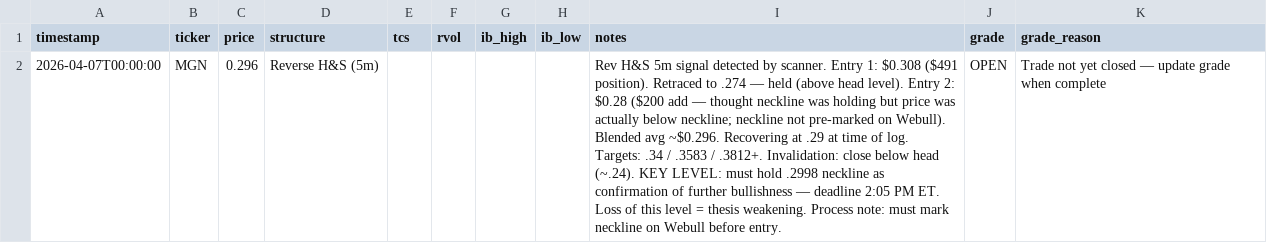
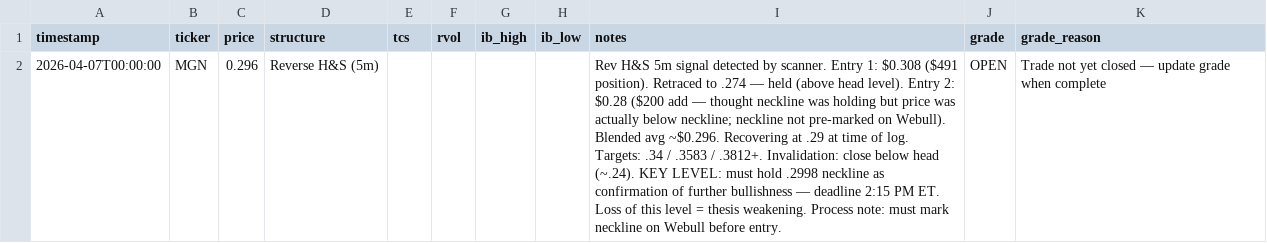
Before and after one commit to rickeybev3-afk/edgeiq, a CSV file: trade_journal.csv, drawn as a sheet; the diff names each change by its address in the sheet, - before the commit and + after, or states it on an @@ line.

```diff
--- a/trade_journal.csv
+++ b/trade_journal.csv
-I2 (notes): …— deadline 2:05 PM ET.…
+I2 (notes): …— deadline 2:15 PM ET.…
```
